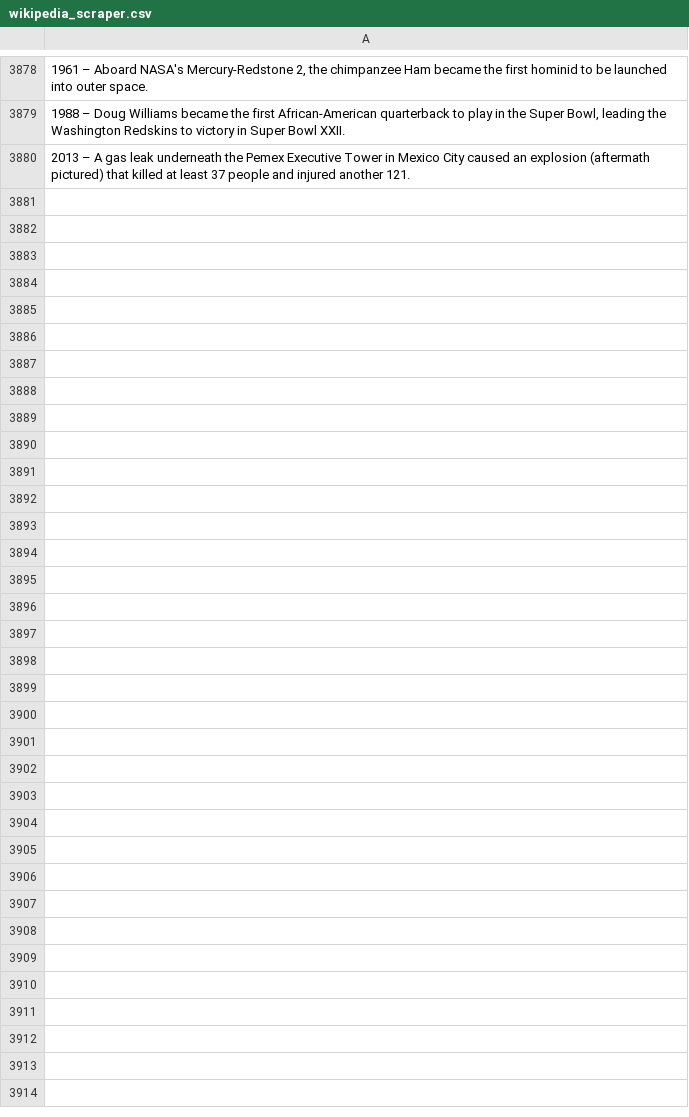
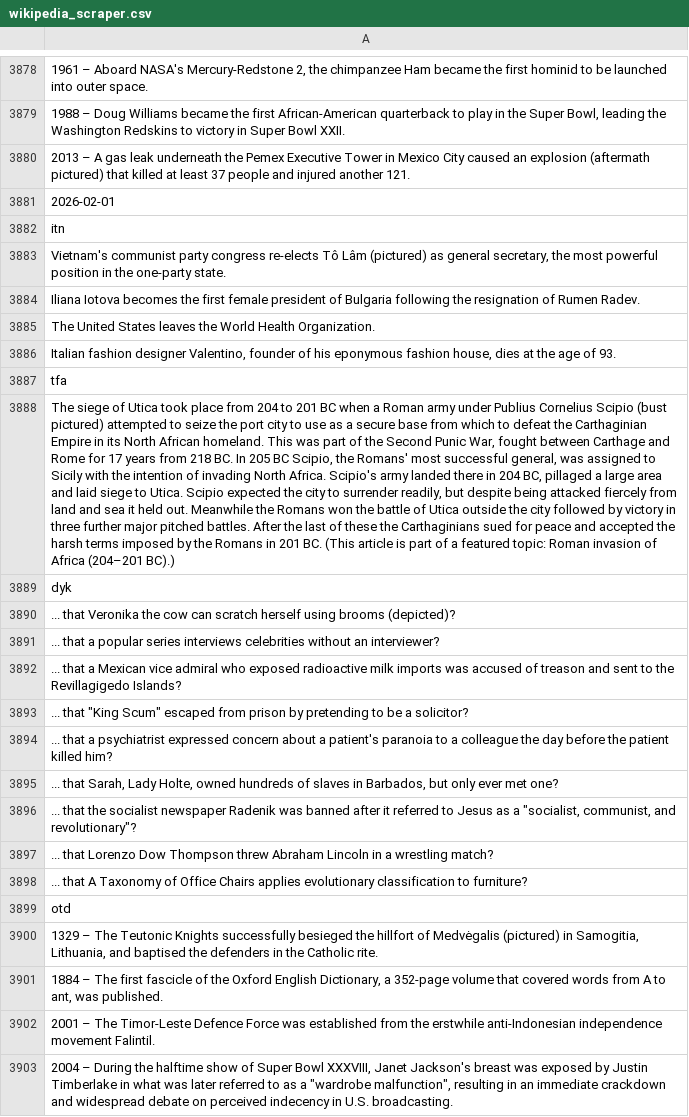
Before and after one commit to TobyP3/WebScraper, a CSV file: data/wikipedia_scraper.csv, drawn as a sheet; only a part is shown, gaps mark what is left out; the diff names each change by its address in the sheet, - before the commit and + after, or states it on an @@ line.

```diff
--- a/data/wikipedia_scraper.csv
+++ b/data/wikipedia_scraper.csv
+row 3881: 2026-02-01
+row 3882: itn
+row 3883: Vietnam's communist party congress re-elects Tô Lâm (pictured) as general secretary, the most powerful position in the one-party state.
+row 3884: Iliana Iotova becomes the first female president of Bulgaria following the resignation of Rumen Radev.
+row 3885: The United States leaves the World Health Organization.
+row 3886: Italian fashion designer Valentino, founder of his eponymous fashion house, dies at the age of 93.
+row 3887: tfa
+row 3888: The siege of Utica took place from 204 to 201 BC when a Roman army under Publius Cornelius Scipio (bust pictured) attempted to seize the port city to use as a secure base from which to defeat the Carthaginian Empire in its North African homeland. This was part of the Second Punic War, fought between Carthage and Rome for 17 years from 218 BC. In 205 BC Scipio, the Romans' most successful general, was assigned to Sicily with the intention of invading North Africa. Scipio's army landed there in 204 BC, pillaged a large area and laid siege to Utica. Scipio expected the city to surrender readily, but despite being attacked fiercely from land and sea it held out. Meanwhile the Romans won the battle of Utica outside the city followed by victory in three further major pitched battles. After the last of these the Carthaginians sued for peace and accepted the harsh terms imposed by the Romans in 201 BC. (This article is part of a featured topic: Roman invasion of Africa (204–201 BC).)
+row 3889: dyk
+row 3890: ... that Veronika the cow can scratch herself using brooms (depicted)?
+row 3891: ... that a popular series interviews celebrities without an interviewer?
+row 3892: ... that a Mexican vice admiral who exposed radioactive milk imports was accused of treason and sent to the Revillagigedo Islands?
+row 3893: ... that "King Scum" escaped from prison by pretending to be a solicitor?
+row 3894: ... that a psychiatrist expressed concern about a patient's paranoia to a colleague the day before the patient killed him?
+row 3895: ... that Sarah, Lady Holte, owned hundreds of slaves in Barbados, but only ever met one?
+row 3896: ... that the socialist newspaper Radenik was banned after it referred to Jesus as a "socialist, communist, and revolutionary"?
+row 3897: ... that Lorenzo Dow Thompson threw Abraham Lincoln in a wrestling match?
+row 3898: ... that A Taxonomy of Office Chairs applies evolutionary classification to furniture?
+row 3899: otd
+row 3900: 1329 – The Teutonic Knights successfully besieged the hillfort of Medvėgalis (pictured) in Samogitia, Lithuania, and baptised the defenders in the Catholic rite.
+row 3901: 1884 – The first fascicle of the Oxford English Dictionary, a 352-page volume that covered words from A to ant, was published.
+row 3902: 2001 – The Timor-Leste Defence Force was established from the erstwhile anti-Indonesian independence movement Falintil.
+row 3903: 2004 – During the halftime show of Super Bowl XXXVIII, Janet Jackson's breast was exposed by Justin Timberlake in what was later referred to as a "wardrobe malfunction", resulting in an immediate crackdown and widespread debate on perceived indecency in U.S. broadcasting.
```
